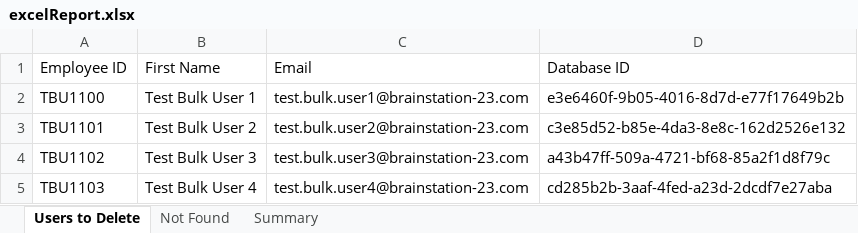
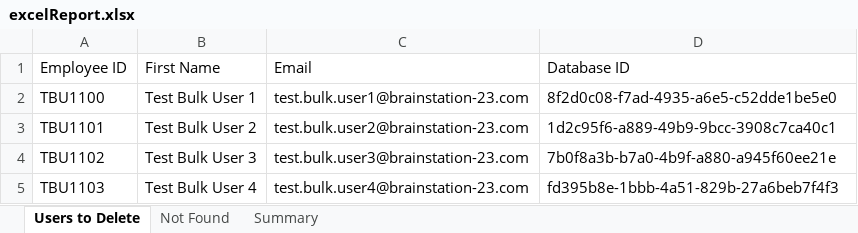
Before and after one commit to BrainStation-23/HREmployeeDBAutomation, an Excel workbook: test_data/UserManagementTestData/UserExcelReport/excelReport.xlsx, sheet Users to Delete, drawn as a sheet; values as stored, in another font and other column widths than the file's, no borders; the diff names each change by its address in the sheet, - before the commit and + after, or states it on an @@ line.

Commit message:
feat(user-management): enhance CRUD flows, stabilize page objects, and expand tests
- Update pages `pages/userManagement.page.ts` and `pages/userManagementNewUser.page.ts` to refine locators and improve reliability for create/update/delete flows
- Extend E2E coverage in `tests/web/UserManagement/1. UserCreateUpdateDeleteTest.spec.ts`
- Refresh test data: update `test_data/UserManagementTestData/user_update.csv` and Excel report
- Add new artifacts: `test_data/UserManagementTestData/ExportData/` and `test_data/UserManagementTestData/userSearchTestData.json`
- Tweak environment handling in `utils/env.ts`
- Improve role management scenarios in:
  - `tests/web/RoleManagement/1. TestShadowRole.spec.ts`
  - `tests/web/RoleManagement/2.TestManagerRole.spec.ts`

Refs: userManagementTest

```diff
--- a/test_data/UserManagementTestData/UserExcelReport/excelReport.xlsx (sheet Users to Delete)
+++ b/test_data/UserManagementTestData/UserExcelReport/excelReport.xlsx (sheet Users to Delete)
-D2 (Database ID): e3e6460f-9b05-4016-8d7d-e77f17649b2b
+D2 (Database ID): 8f2d0c08-f7ad-4935-a6e5-c52dde1be5e0
-D3 (Database ID): c3e85d52-b85e-4da3-8e8c-162d2526e132
+D3 (Database ID): 1d2c95f6-a889-49b9-9bcc-3908c7ca40c1
-D4 (Database ID): a43b47ff-509a-4721-bf68-85a2f1d8f79c
+D4 (Database ID): 7b0f8a3b-b7a0-4b9f-a880-a945f60ee21e
-D5 (Database ID): cd285b2b-3aaf-4fed-a23d-2dcdf7e27aba
+D5 (Database ID): fd395b8e-1bbb-4a51-829b-27a6beb7f4f3
```
Also changed, not shown: sheet Summary, 7 other files.
